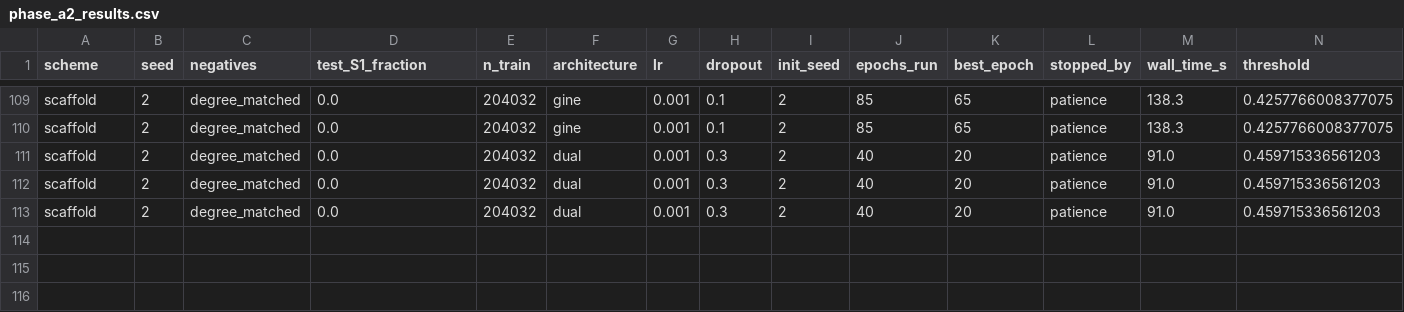
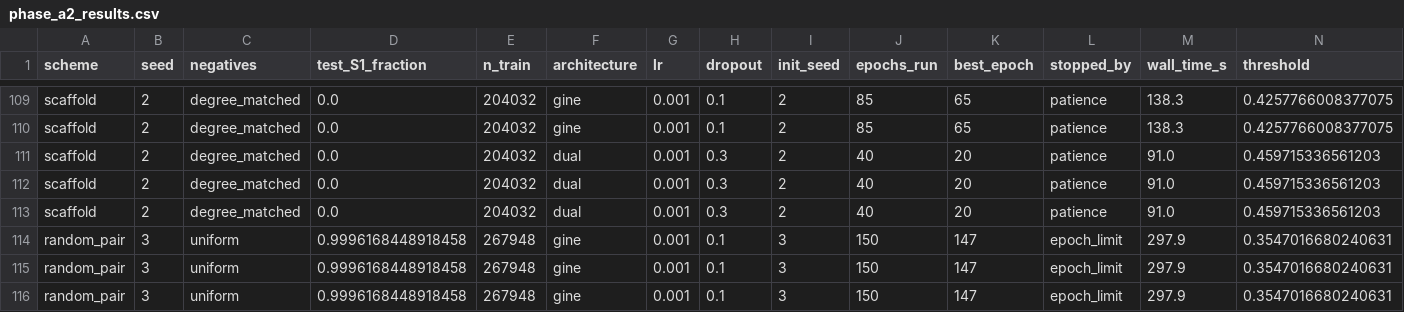
Before and after one commit to mametaeverzat014-cell/DDI-Net, a CSV file: reports/phase_a2_results.csv, drawn as a sheet; only a part is shown, gaps mark what is left out; rows hold the shown columns only; the diff names each change by its address in the sheet, - before the commit and + after, or states it on an @@ line.

```diff
--- a/reports/phase_a2_results.csv
+++ b/reports/phase_a2_results.csv
+row 114: random_pair | 3 | uniform | 0.9996168448918458 | 267948 | gine | 0.001 | 0.1 | 3 | 150 | 147 | epoch_limit | 297.9 | 0.3547016680240631
+row 115: random_pair | 3 | uniform | 0.9996168448918458 | 267948 | gine | 0.001 | 0.1 | 3 | 150 | 147 | epoch_limit | 297.9 | 0.3547016680240631
+row 116: random_pair | 3 | uniform | 0.9996168448918458 | 267948 | gine | 0.001 | 0.1 | 3 | 150 | 147 | epoch_limit | 297.9 | 0.3547016680240631
```
